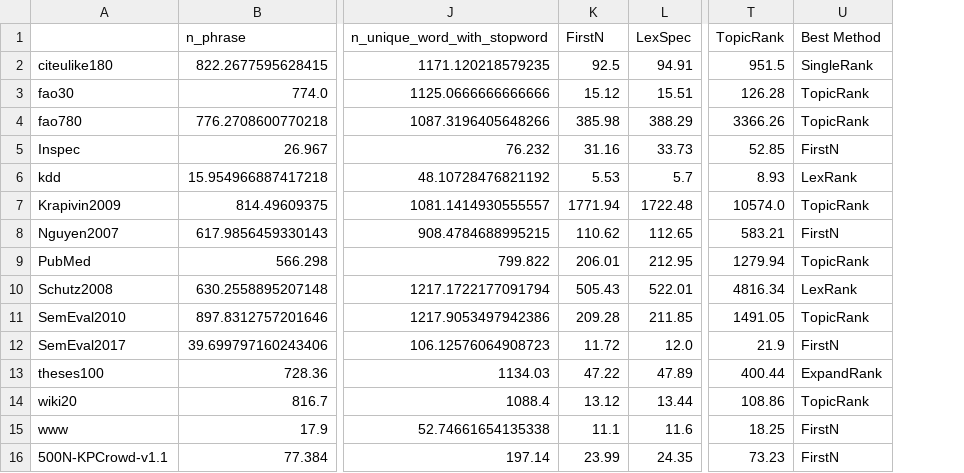
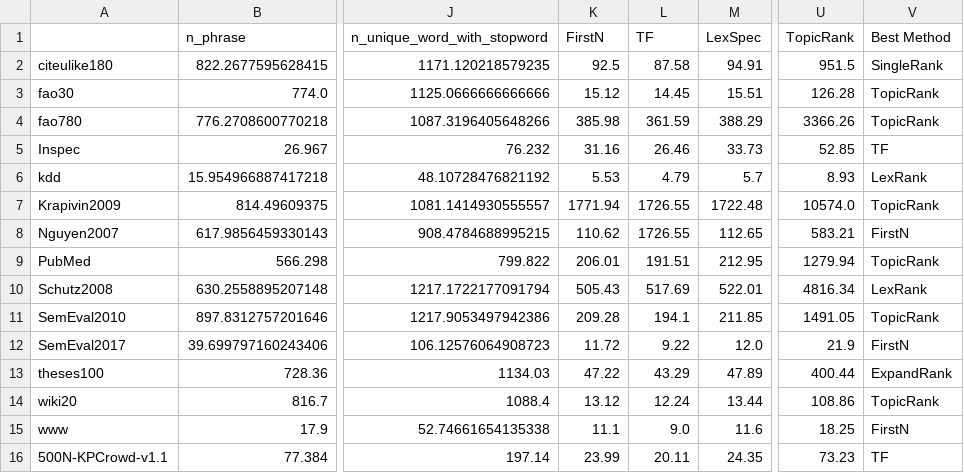
Before and after one commit to asahi417/kex, a CSV file: benchmark/statistics_all_time.csv, drawn as a sheet; only a part is shown, gaps mark what is left out; addresses are those after the commit; the diff names each change by its address in the sheet, - before the commit and + after, or states it on an @@ line.

```diff
--- a/benchmark/statistics_all_time.csv
+++ b/benchmark/statistics_all_time.csv
+column L (TF), rows 2-16: 87.58 | 14.45 | 361.59 | 26.46 | 4.79 | 1726.55 | 1726.55 | 191.51 | 517.69 | 194.1 | 9.22 | 43.29 | 12.24 | 9.0 | 20.11
-V5 (Best Method): FirstN
+V5 (Best Method): TF
-V16 (Best Method): FirstN
+V16 (Best Method): TF
```
Also changed, not shown: benchmark/agreement_all.csv, benchmark/full-result.10.csv, 8 other files.
